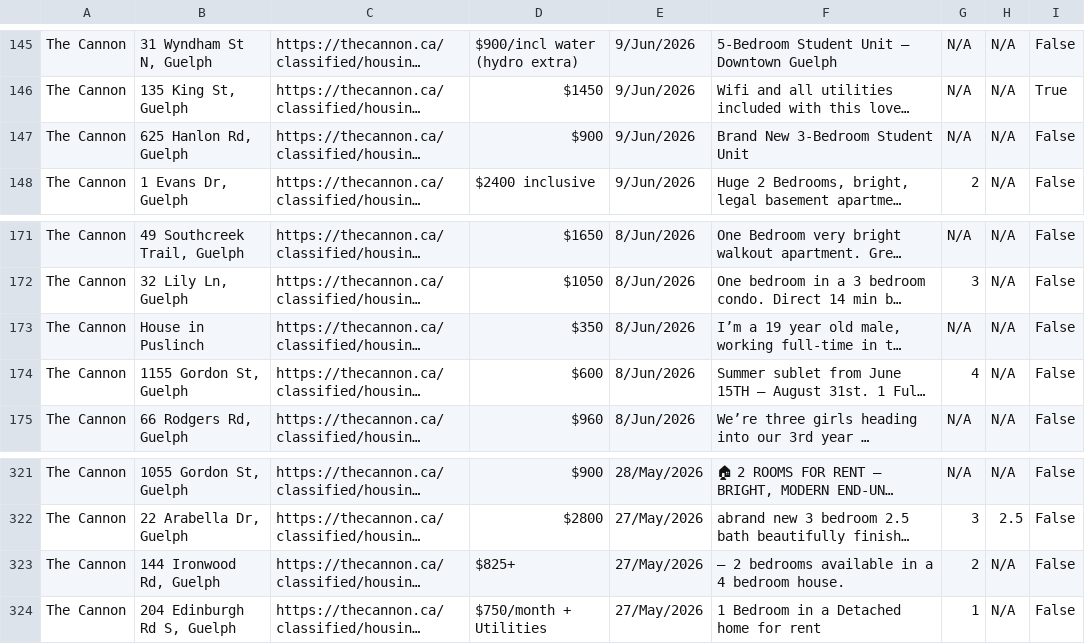
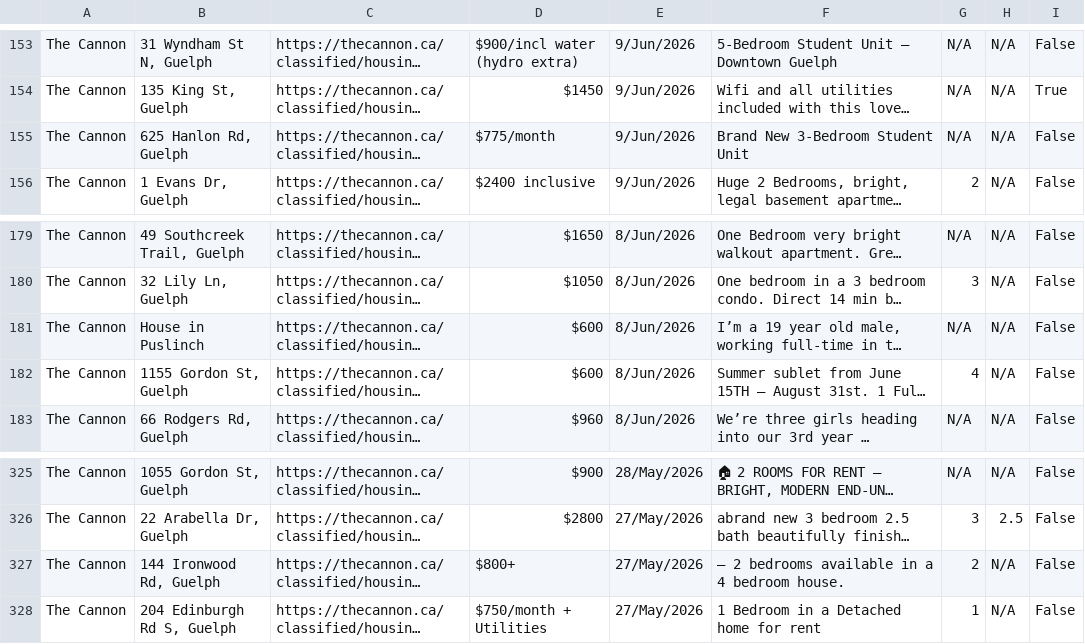
Before and after one commit to Jkhaleed/Rental-Scrapper, a CSV file: houses.csv, drawn as a sheet; only a part is shown, gaps mark what is left out; long unchanged cells end in …; addresses are those after the commit; the diff covers the shown part only; the diff names each change by its address in the sheet, - before the commit and + after, or states it on an @@ line.

```diff
--- a/houses.csv
+++ b/houses.csv
-D155: $900
+D155: $775/month
-D181: $350
+D181: $600
-D327: $825+
+D327: $800+
```
Also changed, not shown: 10 added rows, 9 removed rows and 3 edited cells elsewhere in this file.
